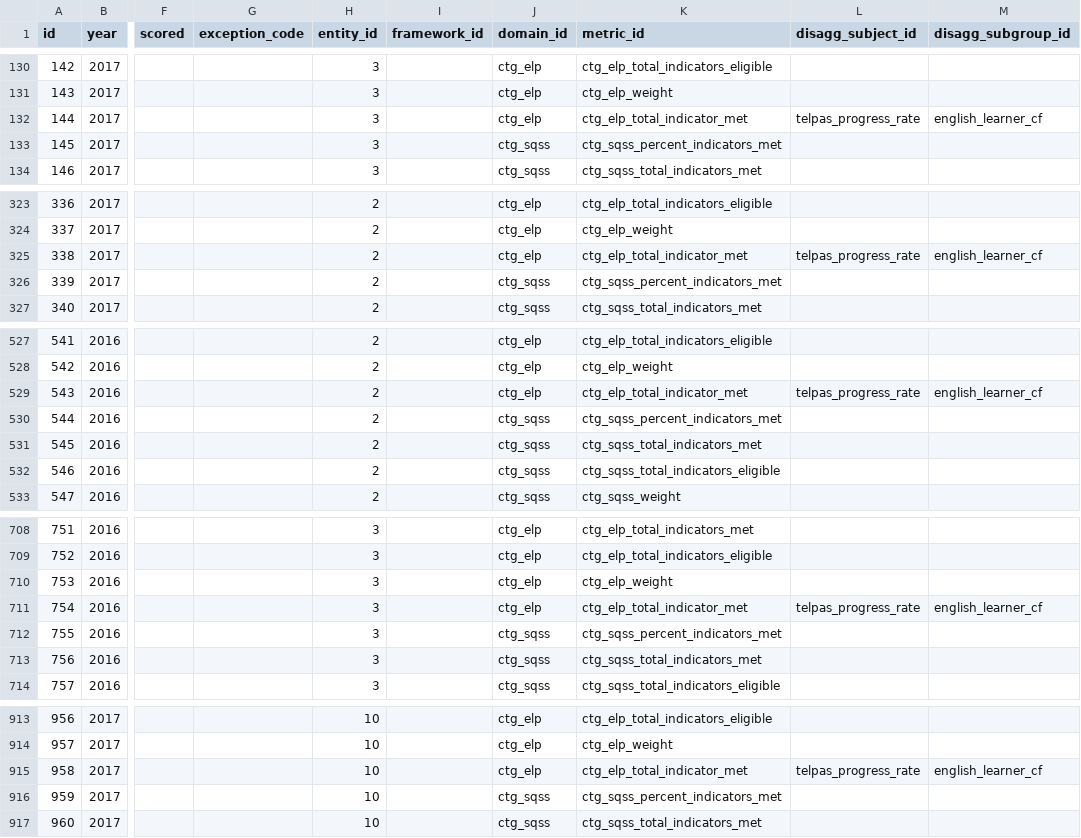
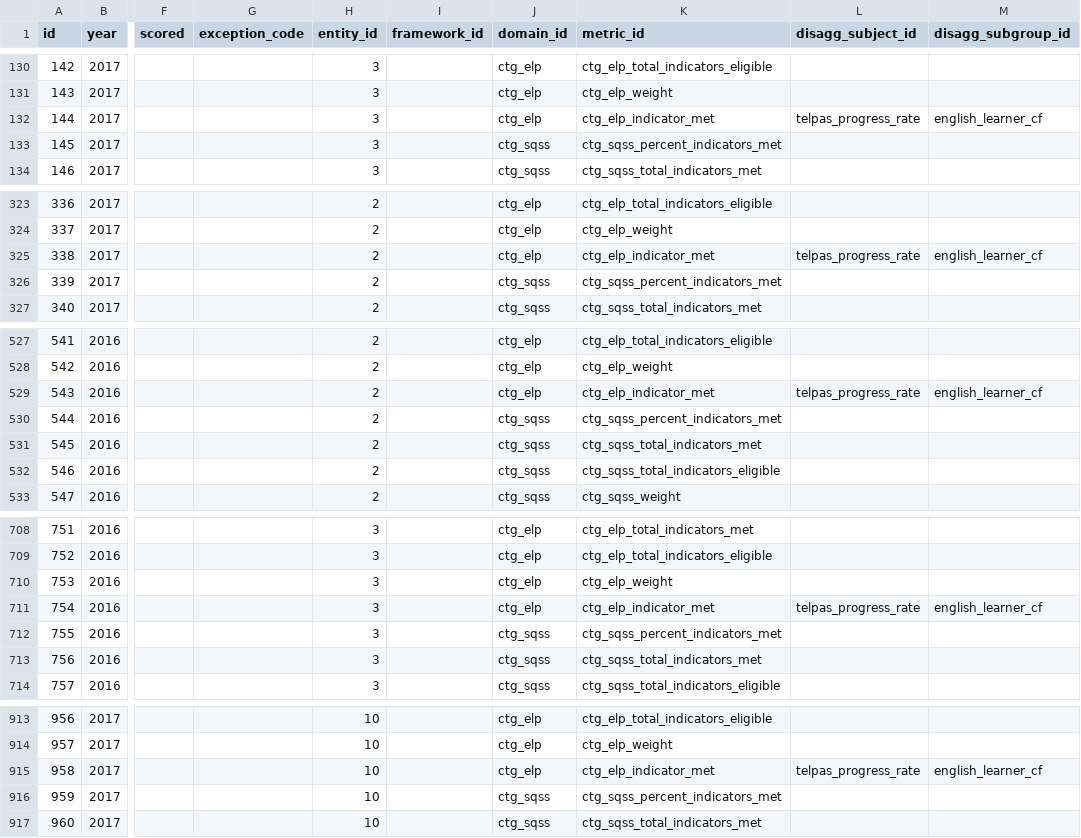
Before and after one commit to arwebb/arwebb-website.github.io, a CSV file: csv/datapoint.csv, drawn as a sheet; only a part is shown, gaps mark what is left out; the diff covers the shown part only; the diff names each change by its address in the sheet, - before the commit and + after, or states it on an @@ line.

Commit message:
removing total from indicator met

```diff
--- a/csv/datapoint.csv
+++ b/csv/datapoint.csv
-K132 (metric_id): ctg_elp_total_indicator_met
+K132 (metric_id): ctg_elp_indicator_met
-K325 (metric_id): ctg_elp_total_indicator_met
+K325 (metric_id): ctg_elp_indicator_met
-K529 (metric_id): ctg_elp_total_indicator_met
+K529 (metric_id): ctg_elp_indicator_met
-K711 (metric_id): ctg_elp_total_indicator_met
+K711 (metric_id): ctg_elp_indicator_met
-K915 (metric_id): ctg_elp_total_indicator_met
+K915 (metric_id): ctg_elp_indicator_met
```
Also changed, not shown: 4 edited cells elsewhere in this file.
